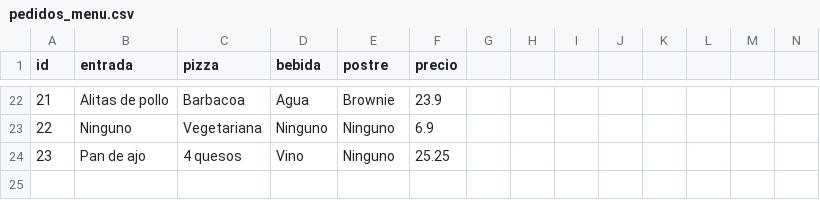
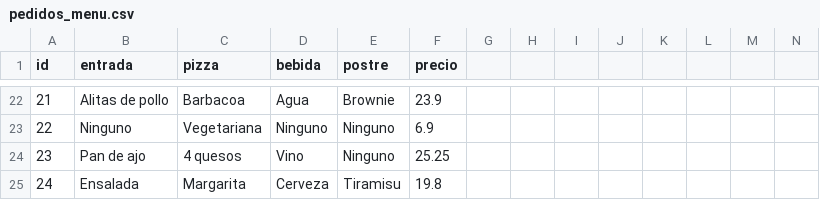
Before and after one commit to rnoguer22/DOO_Patrones_Estructurales, a CSV file: Ejercicio1/pedidos_menu.csv, drawn as a sheet; only a part is shown, gaps mark what is left out; the diff names each change by its address in the sheet, - before the commit and + after, or states it on an @@ line.

```diff
--- a/Ejercicio1/pedidos_menu.csv
+++ b/Ejercicio1/pedidos_menu.csv
+row 25: 24 | Ensalada | Margarita | Cerveza | Tiramisu | 19.8
```
Also changed, not shown: Ejercicio1/orden.csv, 10 other files.
